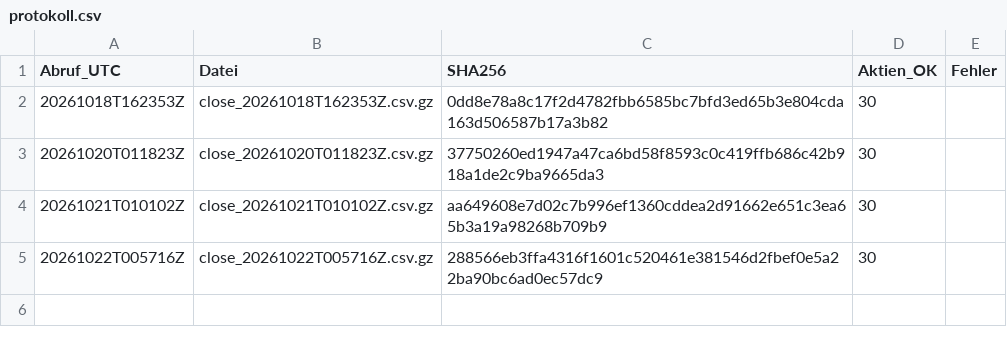
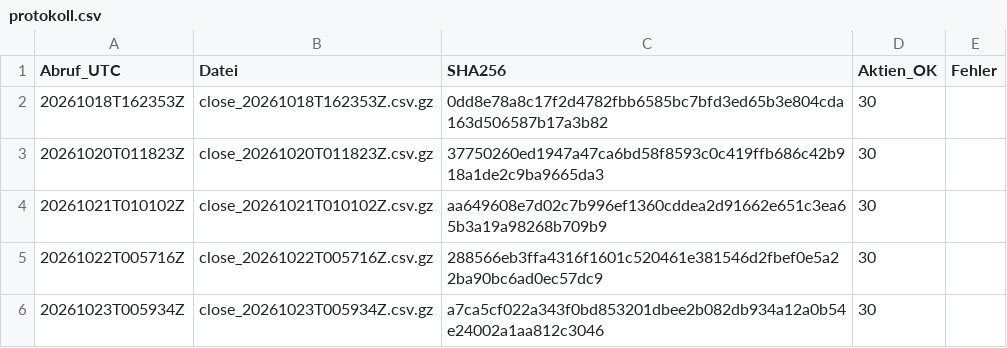
Before and after one commit to lucafranco1994pot-cloud/Kipp-Bericht-, a CSV file: fahrtenschreiber/protokoll.csv, drawn as a sheet.

```diff
--- a/fahrtenschreiber/protokoll.csv
+++ b/fahrtenschreiber/protokoll.csv
@@ -5 +5,2 @@ Abruf_UTC,Datei,SHA256,Aktien_OK,Fehler
 20261022T005716Z,close_20261022T005716Z.csv.gz,288566eb3ffa4316f1601c520461e381546d2fbef0e5a22ba90bc6ad0ec57dc9,30,""
+20261023T005934Z,close_20261023T005934Z.csv.gz,a7ca5cf022a343f0bd853201dbee2b082db934a12a0b54e24002a1aa812c3046,30,""
```
Also changed, not shown: 1 other file.
